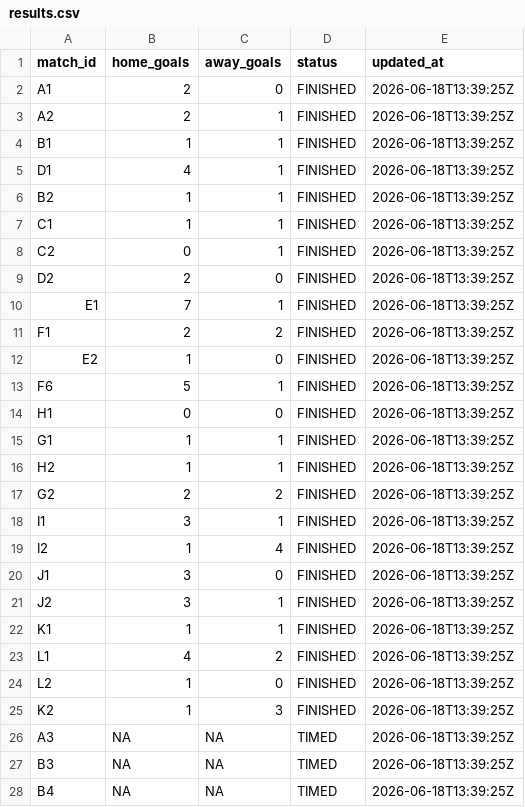
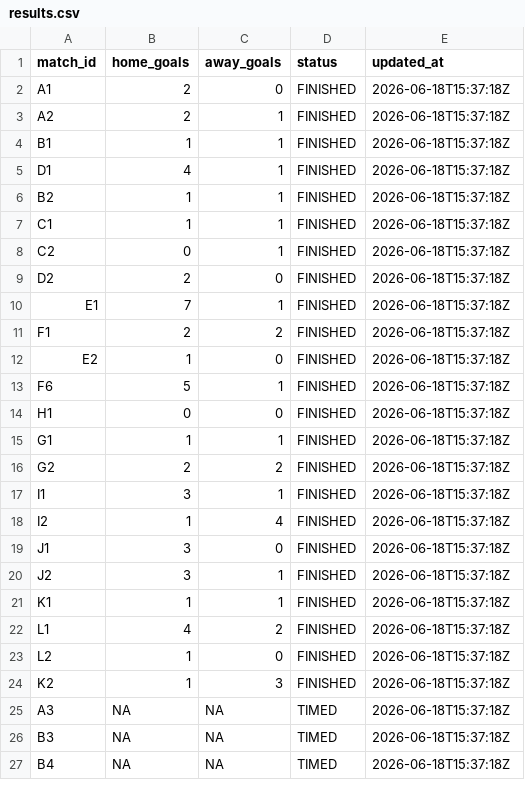
Before and after one commit to ninibini99/worldcup-betting-game, a CSV file: data/results.csv, drawn as a sheet; only a part is shown; the diff covers the shown part only.

```diff
--- a/data/results.csv
+++ b/data/results.csv
@@ -1,28 +1,27 @@
 match_id,home_goals,away_goals,status,updated_at
-A1,2,0,FINISHED,2026-06-18T13:39:25Z
-A2,2,1,FINISHED,2026-06-18T13:39:25Z
-B1,1,1,FINISHED,2026-06-18T13:39:25Z
-D1,4,1,FINISHED,2026-06-18T13:39:25Z
-B2,1,1,FINISHED,2026-06-18T13:39:25Z
-C1,1,1,FINISHED,2026-06-18T13:39:25Z
-C2,0,1,FINISHED,2026-06-18T13:39:25Z
-D2,2,0,FINISHED,2026-06-18T13:39:25Z
-E1,7,1,FINISHED,2026-06-18T13:39:25Z
-F1,2,2,FINISHED,2026-06-18T13:39:25Z
-E2,1,0,FINISHED,2026-06-18T13:39:25Z
-F6,5,1,FINISHED,2026-06-18T13:39:25Z
-H1,0,0,FINISHED,2026-06-18T13:39:25Z
-G1,1,1,FINISHED,2026-06-18T13:39:25Z
-H2,1,1,FINISHED,2026-06-18T13:39:25Z
-G2,2,2,FINISHED,2026-06-18T13:39:25Z
-I1,3,1,FINISHED,2026-06-18T13:39:25Z
-I2,1,4,FINISHED,2026-06-18T13:39:25Z
-J1,3,0,FINISHED,2026-06-18T13:39:25Z
-J2,3,1,FINISHED,2026-06-18T13:39:25Z
-K1,1,1,FINISHED,2026-06-18T13:39:25Z
-L1,4,2,FINISHED,2026-06-18T13:39:25Z
-L2,1,0,FINISHED,2026-06-18T13:39:25Z
-K2,1,3,FINISHED,2026-06-18T13:39:25Z
-A3,NA,NA,TIMED,2026-06-18T13:39:25Z
-B3,NA,NA,TIMED,2026-06-18T13:39:25Z
-B4,NA,NA,TIMED,2026-06-18T13:39:25Z
+A1,2,0,FINISHED,2026-06-18T15:37:18Z
+A2,2,1,FINISHED,2026-06-18T15:37:18Z
+B1,1,1,FINISHED,2026-06-18T15:37:18Z
+D1,4,1,FINISHED,2026-06-18T15:37:18Z
+B2,1,1,FINISHED,2026-06-18T15:37:18Z
+C1,1,1,FINISHED,2026-06-18T15:37:18Z
+C2,0,1,FINISHED,2026-06-18T15:37:18Z
+D2,2,0,FINISHED,2026-06-18T15:37:18Z
+E1,7,1,FINISHED,2026-06-18T15:37:18Z
+F1,2,2,FINISHED,2026-06-18T15:37:18Z
+E2,1,0,FINISHED,2026-06-18T15:37:18Z
+F6,5,1,FINISHED,2026-06-18T15:37:18Z
+H1,0,0,FINISHED,2026-06-18T15:37:18Z
+G1,1,1,FINISHED,2026-06-18T15:37:18Z
+G2,2,2,FINISHED,2026-06-18T15:37:18Z
+I1,3,1,FINISHED,2026-06-18T15:37:18Z
+I2,1,4,FINISHED,2026-06-18T15:37:18Z
+J1,3,0,FINISHED,2026-06-18T15:37:18Z
+J2,3,1,FINISHED,2026-06-18T15:37:18Z
+K1,1,1,FINISHED,2026-06-18T15:37:18Z
+L1,4,2,FINISHED,2026-06-18T15:37:18Z
+L2,1,0,FINISHED,2026-06-18T15:37:18Z
+K2,1,3,FINISHED,2026-06-18T15:37:18Z
+A3,NA,NA,TIMED,2026-06-18T15:37:18Z
+B3,NA,NA,TIMED,2026-06-18T15:37:18Z
+B4,NA,NA,TIMED,2026-06-18T15:37:18Z
```
Also changed, not shown: 2 removed rows and 40 edited cells elsewhere in this file, 4 other files.
